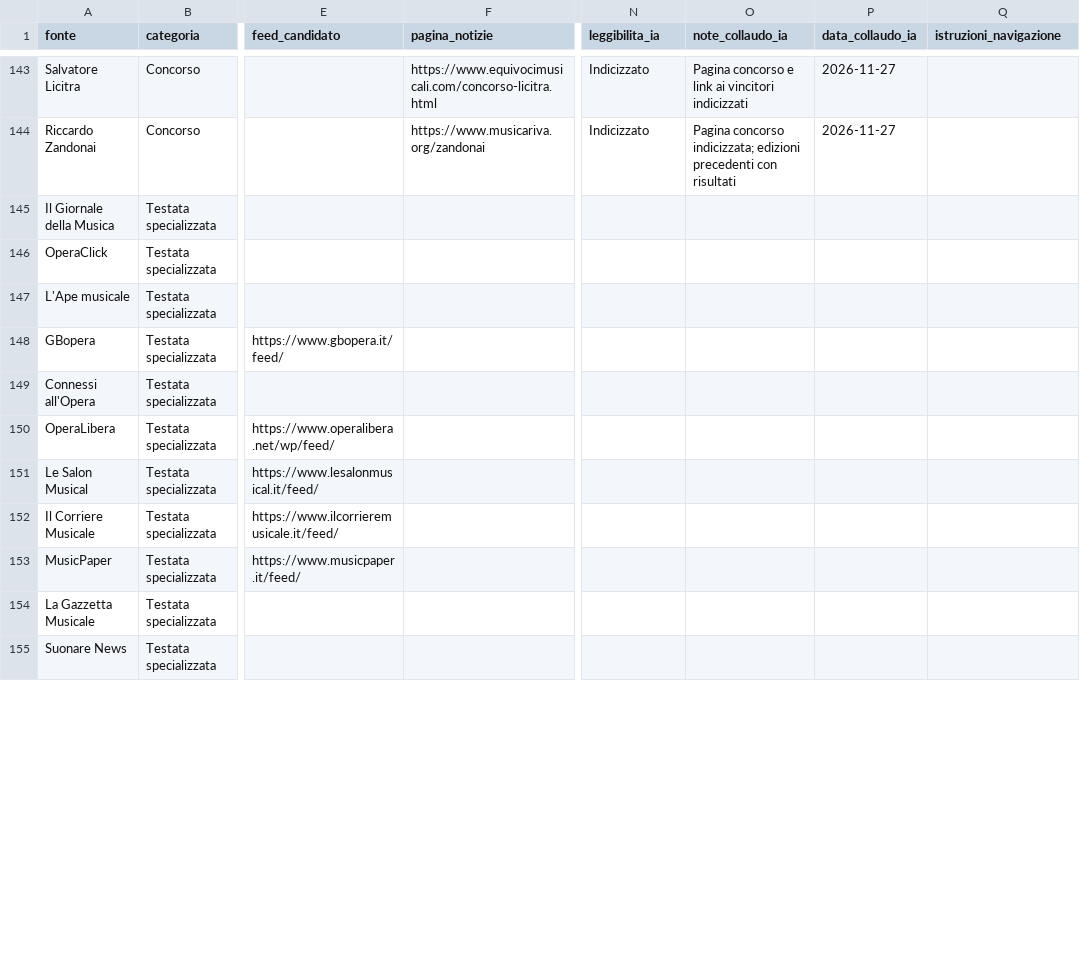
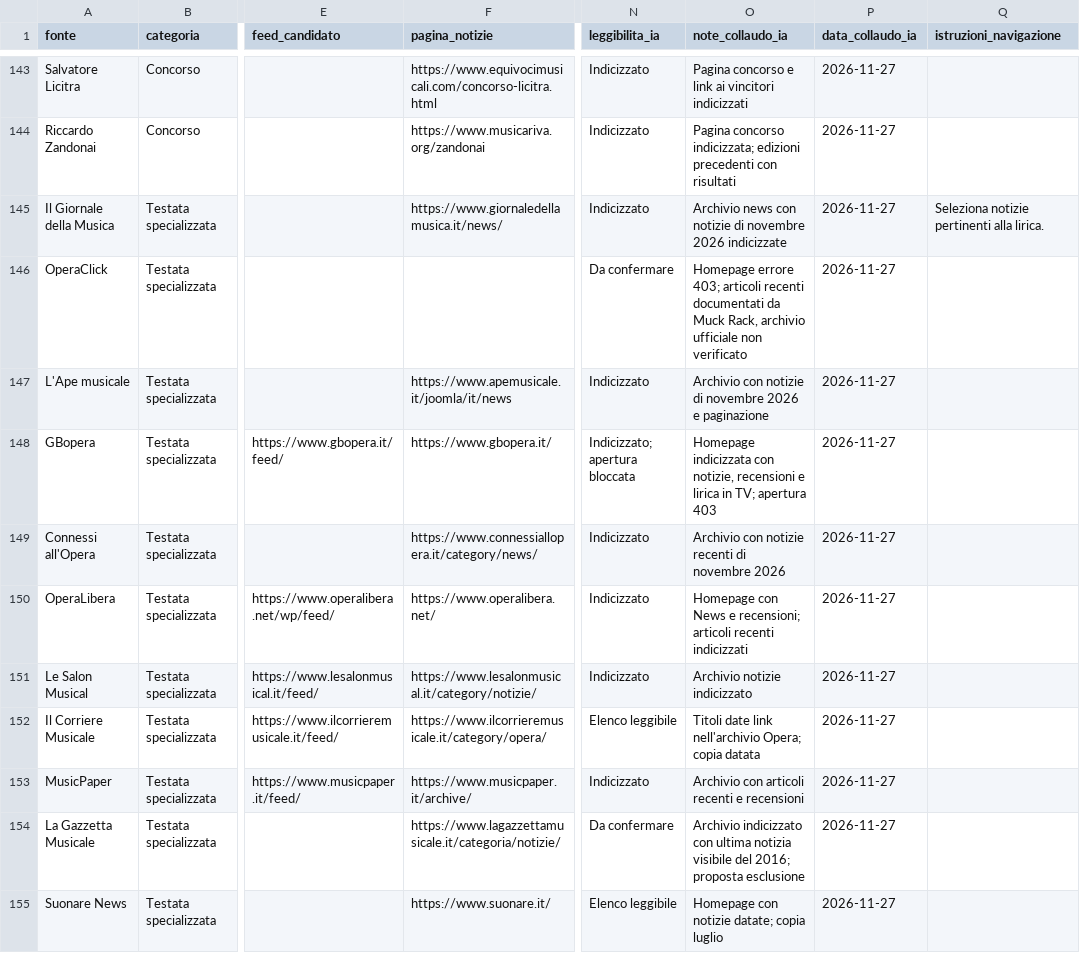
Before and after one commit to Mehehe86/Opera-Plus-Monitoraggio, a CSV file: fonti.csv, drawn as a sheet; only a part is shown, gaps mark what is left out; the diff covers the shown part only; the diff names each change by its address in the sheet, - before the commit and + after, or states it on an @@ line.

```diff
--- a/fonti.csv
+++ b/fonti.csv
-F145 (pagina_notizie): (empty)
+F145 (pagina_notizie): https://www.giornaledellamusica.it/news/
-N145 (leggibilita_ia): (empty)
+N145 (leggibilita_ia): Indicizzato
-O145 (note_collaudo_ia): (empty)
+O145 (note_collaudo_ia): Archivio news con notizie di novembre 2026 indicizzate
-P145:P155 (data_collaudo_ia): (empty)
+P145:P155 (data_collaudo_ia): 2026-11-27
-Q145 (istruzioni_navigazione): (empty)
+Q145 (istruzioni_navigazione): Seleziona notizie pertinenti alla lirica.
-N146 (leggibilita_ia): (empty)
+N146 (leggibilita_ia): Da confermare
-O146 (note_collaudo_ia): (empty)
+O146 (note_collaudo_ia): Homepage errore 403; articoli recenti documentati da Muck Rack, archivio ufficiale non verificato
-F147 (pagina_notizie): (empty)
+F147 (pagina_notizie): https://www.apemusicale.it/joomla/it/news
-N147 (leggibilita_ia): (empty)
+N147 (leggibilita_ia): Indicizzato
-O147 (note_collaudo_ia): (empty)
+O147 (note_collaudo_ia): Archivio con notizie di novembre 2026 e paginazione
-F148 (pagina_notizie): (empty)
+F148 (pagina_notizie): https://www.gbopera.it/
-N148 (leggibilita_ia): (empty)
+N148 (leggibilita_ia): Indicizzato; apertura bloccata
-O148 (note_collaudo_ia): (empty)
+O148 (note_collaudo_ia): Homepage indicizzata con notizie, recensioni e lirica in TV; apertura 403
-F149 (pagina_notizie): (empty)
+F149 (pagina_notizie): https://www.connessiallopera.it/category/news/
-N149:N151 (leggibilita_ia): (empty)
+N149:N151 (leggibilita_ia): Indicizzato
-O149 (note_collaudo_ia): (empty)
+O149 (note_collaudo_ia): Archivio con notizie recenti di novembre 2026
-F150 (pagina_notizie): (empty)
+F150 (pagina_notizie): https://www.operalibera.net/
-O150 (note_collaudo_ia): (empty)
+O150 (note_collaudo_ia): Homepage con News e recensioni; articoli recenti indicizzati
-F151 (pagina_notizie): (empty)
+F151 (pagina_notizie): https://www.lesalonmusical.it/category/notizie/
-O151 (note_collaudo_ia): (empty)
+O151 (note_collaudo_ia): Archivio notizie indicizzato
-F152 (pagina_notizie): (empty)
+F152 (pagina_notizie): https://www.ilcorrieremusicale.it/category/opera/
-N152 (leggibilita_ia): (empty)
+N152 (leggibilita_ia): Elenco leggibile
-O152 (note_collaudo_ia): (empty)
+O152 (note_collaudo_ia): Titoli date link nell'archivio Opera; copia datata
-F153 (pagina_notizie): (empty)
+F153 (pagina_notizie): https://www.musicpaper.it/archive/
-N153 (leggibilita_ia): (empty)
+N153 (leggibilita_ia): Indicizzato
-O153 (note_collaudo_ia): (empty)
+O153 (note_collaudo_ia): Archivio con articoli recenti e recensioni
-F154 (pagina_notizie): (empty)
+F154 (pagina_notizie): https://www.lagazzettamusicale.it/categoria/notizie/
-N154 (leggibilita_ia): (empty)
+N154 (leggibilita_ia): Da confermare
-O154 (note_collaudo_ia): (empty)
+O154 (note_collaudo_ia): Archivio indicizzato con ultima notizia visibile del 2016; proposta esclusione
-F155 (pagina_notizie): (empty)
+F155 (pagina_notizie): https://www.suonare.it/
-N155 (leggibilita_ia): (empty)
+N155 (leggibilita_ia): Elenco leggibile
-O155 (note_collaudo_ia): (empty)
+O155 (note_collaudo_ia): Homepage con notizie datate; copia luglio
```
Also changed, not shown: 35 edited cells elsewhere in this file.
